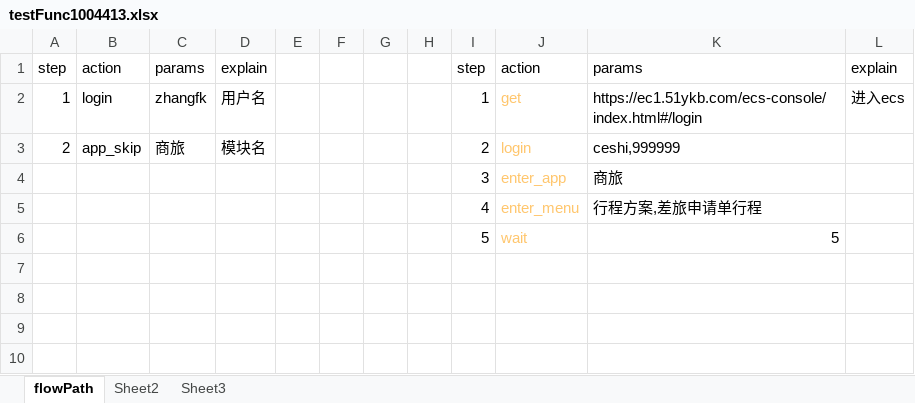
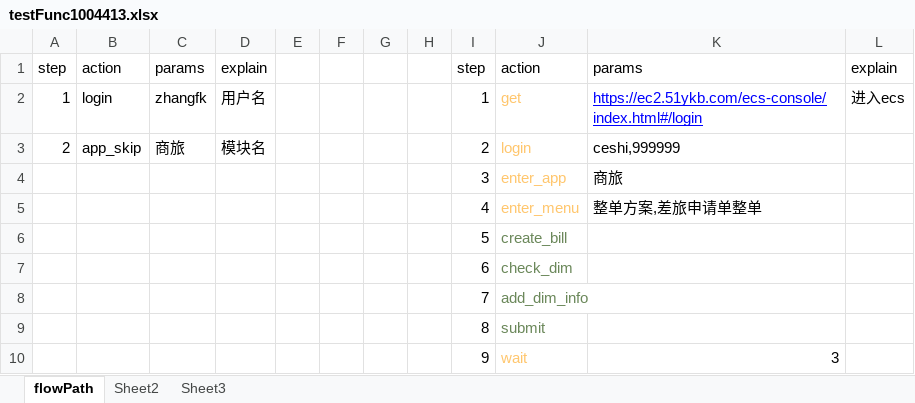
Before and after one commit to joker-zsl/web_autoTest_frame, an Excel workbook: testcases/cases/testFunc1004413.xlsx, sheet flowPath, drawn as a sheet; values as stored, in another font and other column widths than the file's, no borders; removed rows and columns are numbered as before the commit, all else as after; the diff names each change by its address in the sheet, - before the commit and + after, or states it on an @@ line.

```diff
--- a/testcases/cases/testFunc1004413.xlsx (sheet flowPath)
+++ b/testcases/cases/testFunc1004413.xlsx (sheet flowPath)
-K2: https://ec1.51ykb.com/ecs-console/index.html#/login
+K2: https://ec2.51ykb.com/ecs-console/index.html#/login
@@ K2 underline: off → on, text colour: black → #0000FF @@
-K5: 行程方案,差旅申请单行程
+K5: 整单方案,差旅申请单整单
-row 6:  |  |  |  |  |  |  |  | 5 | wait | 5
+row 6:  |  |  |  |  |  |  |  | 5 | create_bill
+row 7:  |  |  |  |  |  |  |  | 6 | check_dim
+row 8:  |  |  |  |  |  |  |  | 7 | add_dim_info
+row 9:  |  |  |  |  |  |  |  | 8 | submit
+row 10:  |  |  |  |  |  |  |  | 9 | wait | 3
```
Also changed, not shown: testcases/ControlPanel.xlsx, 5 other files.
